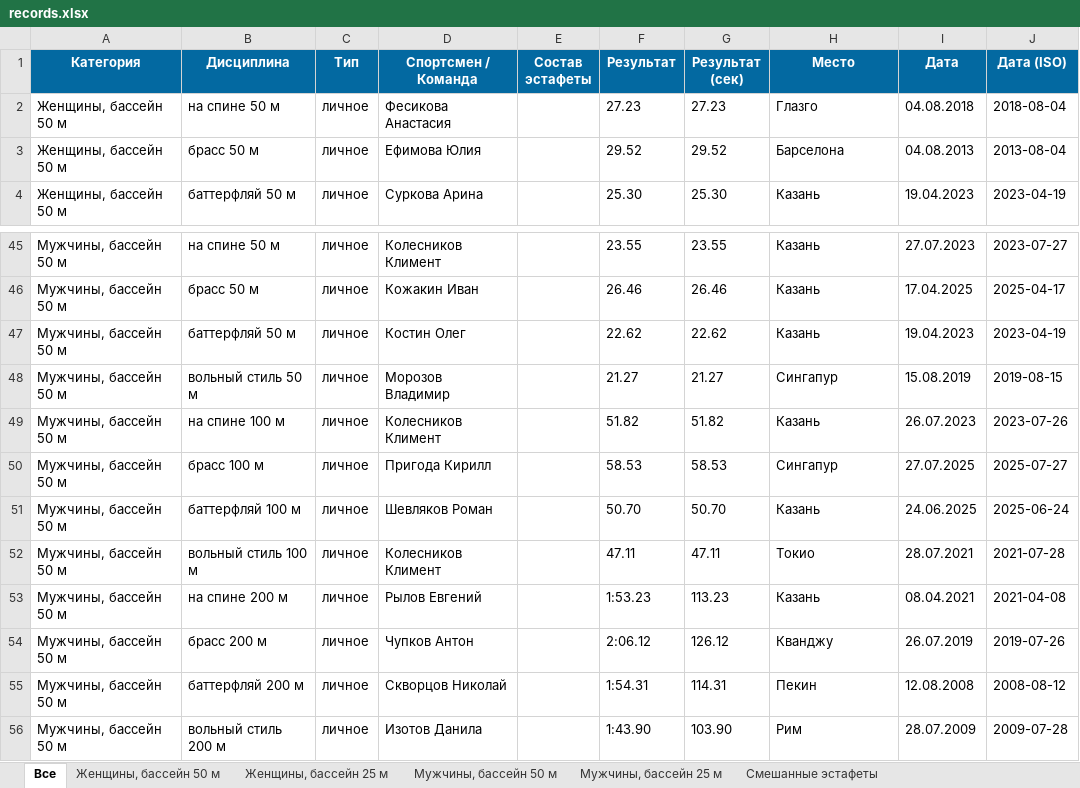
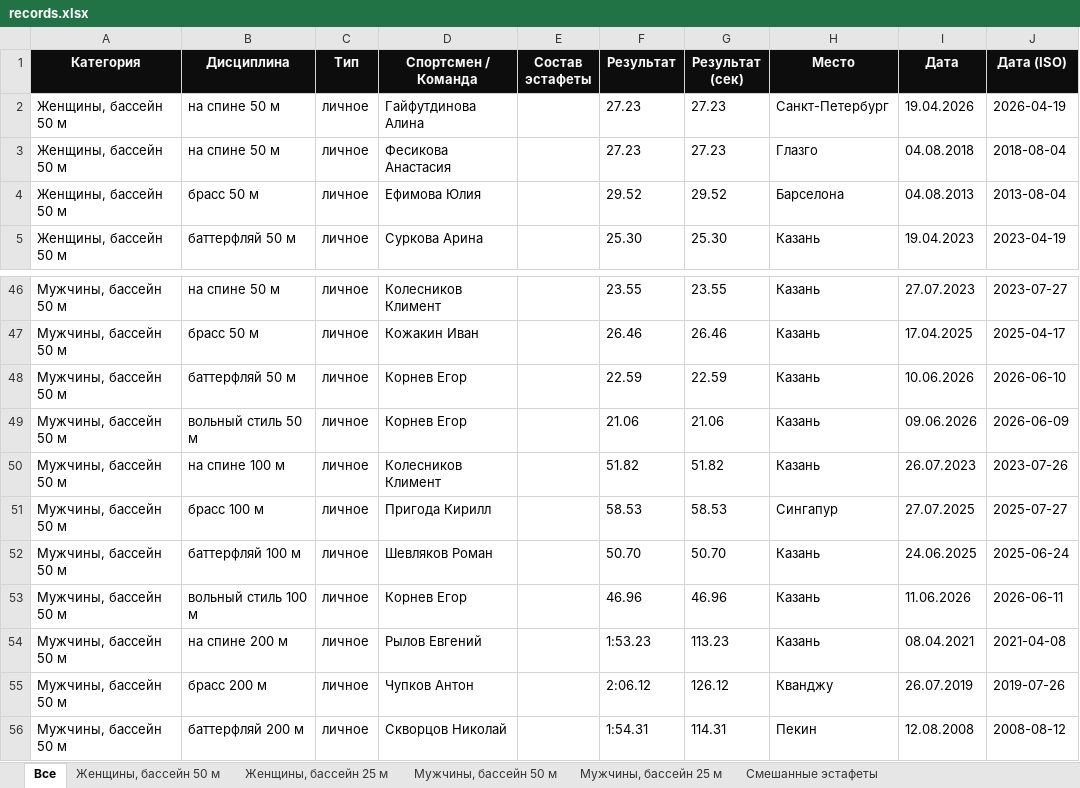
Before and after one commit to borozdov/russwimming-records, an Excel workbook: public/records.xlsx, sheet Все, drawn as a sheet; only a part is shown, gaps mark what is left out; the shorter side is filled out with more unchanged rows; values as stored, in another font and other column widths than the file's, no borders; addresses are those after the commit; the diff names each change by its address in the sheet, - before the commit and + after, or states it on an @@ line.

Commit message:
Redesign per BOROZDOV brandbook: two-theme monochrome UI, grouped table, mobile cards, brand exports
- ОБСИДИАН/ТИТАН по брендбуку: системная тема по умолчанию, ручной выбор с памятью
- Inter + JetBrains Mono, UPPERCASE-заголовки, hairline-границы, инверсия как акцент
- Таблица: группировка по категориям, sticky-шапка, сортировка, карточки на мобильных
- Серверный рендер таблицы в index.html (SEO и работа без JS)
- PNG/PDF-экспорт в монохроме по текущему лику, печать чёрным по белому
- Брендовый фавикон, чипы-фильтры со сбросом, поиск с хоткеем /
- Без эмодзи, градиентов, теней и пилюль

```diff
--- a/public/records.xlsx (sheet Все)
+++ b/public/records.xlsx (sheet Все)
-A1:J1 fill: #0369A1
+A1:J1 fill: #0D0D0D
+row 2: Женщины, бассейн 50 м | на спине 50 м | личное | Гайфутдинова Алина |  | 27.23 | 27.23 | Санкт-Петербург | 19.04.2026 | 2026-04-19
-D48 (Спортсмен / Команда): Костин Олег
+D48 (Спортсмен / Команда): Корнев Егор
-F48 (Результат): 22.62
+F48 (Результат): 22.59
-G48 (Результат (сек)): 22.62
+G48 (Результат (сек)): 22.59
-I48 (Дата): 19.04.2023
+I48 (Дата): 10.06.2026
-J48 (Дата (ISO)): 2023-04-19
+J48 (Дата (ISO)): 2026-06-10
-D49 (Спортсмен / Команда): Морозов Владимир
+D49 (Спортсмен / Команда): Корнев Егор
-F49 (Результат): 21.27
+F49 (Результат): 21.06
-G49 (Результат (сек)): 21.27
+G49 (Результат (сек)): 21.06
-H49 (Место): Сингапур
+H49 (Место): Казань
-I49 (Дата): 15.08.2019
+I49 (Дата): 09.06.2026
-J49 (Дата (ISO)): 2019-08-15
+J49 (Дата (ISO)): 2026-06-09
-D53 (Спортсмен / Команда): Колесников Климент
+D53 (Спортсмен / Команда): Корнев Егор
-F53 (Результат): 47.11
+F53 (Результат): 46.96
-G53 (Результат (сек)): 47.11
+G53 (Результат (сек)): 46.96
-H53 (Место): Токио
+H53 (Место): Казань
-I53 (Дата): 28.07.2021
+I53 (Дата): 11.06.2026
-J53 (Дата (ISO)): 2021-07-28
+J53 (Дата (ISO)): 2026-06-11
```
Also changed, not shown: sheet Мужчины, бассейн 50 м, sheet Женщины, бассейн 50 м, sheet Смешанные эстафеты, sheet Мужчины, бассейн 25 м, sheet Женщины, бассейн 25 м, 7 other files.
